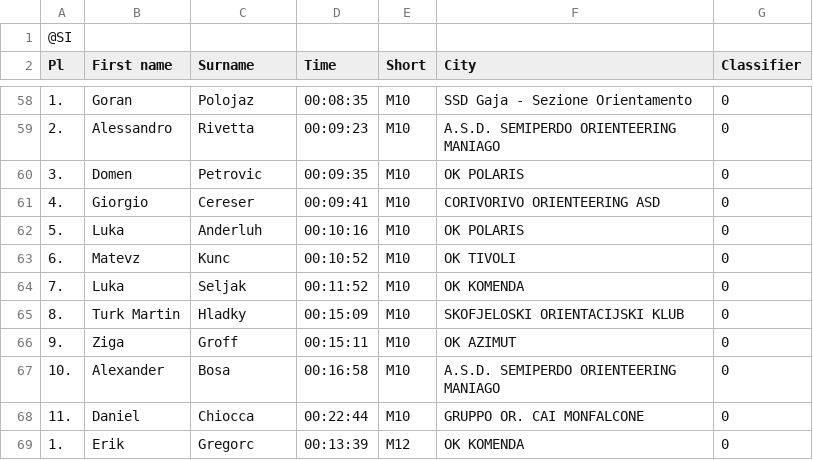
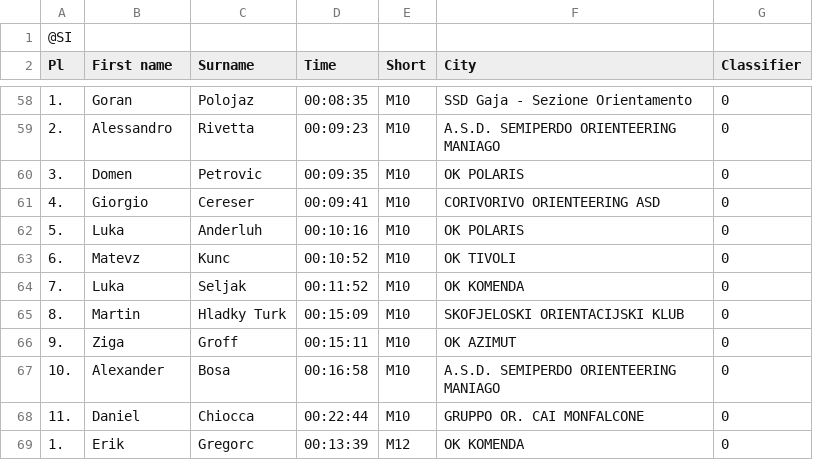
Before and after one commit to OZS-IT/SOL, a CSV file: Rezultati/SOL2.csv, drawn as a sheet; only a part is shown, gaps mark what is left out.

```diff
--- a/Rezultati/SOL2.csv
+++ b/Rezultati/SOL2.csv
@@ -76,3 +76,3 @@ Pl;First name;Surname;Time;Short;City;Classifier;
  7.;Luka;Seljak;00:11:52;M10;OK KOMENDA;0;
- 8.;Turk Martin;Hladky;00:15:09;M10;SKOFJELOSKI ORIENTACIJSKI KLUB;0;
+ 8.;Martin;Hladky Turk;00:15:09;M10;SKOFJELOSKI ORIENTACIJSKI KLUB;0;
  9.;Ziga;Groff;00:15:11;M10;OK AZIMUT;0;
```
Also changed, not shown: Stanja racunana/SOL2.csv, 2 other files.
